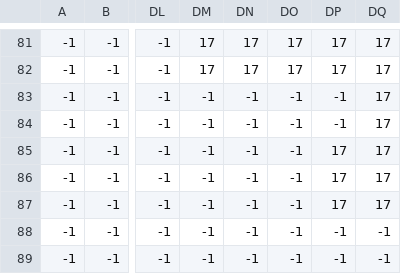
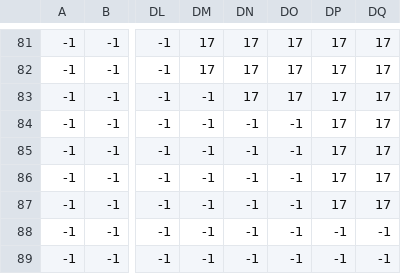
Before and after one commit to WORLD2-AI/backend, a CSV file: environment/frontend_server/static_dirs/assets/the_ville/matrix2/maze/sector_maze.csv, drawn as a sheet; only a part is shown, gaps mark what is left out; the diff names each change by its address in the sheet, - before the commit and + after, or states it on an @@ line.

Commit message:
fix: sector maze error

```diff
--- a/environment/frontend_server/static_dirs/assets/the_ville/matrix2/maze/sector_maze.csv
+++ b/environment/frontend_server/static_dirs/assets/the_ville/matrix2/maze/sector_maze.csv
-DN83: -1
+DN83: 17
-DO83: -1
+DO83: 17
-DP83:DP84: -1
+DP83:DP84: 17
```
